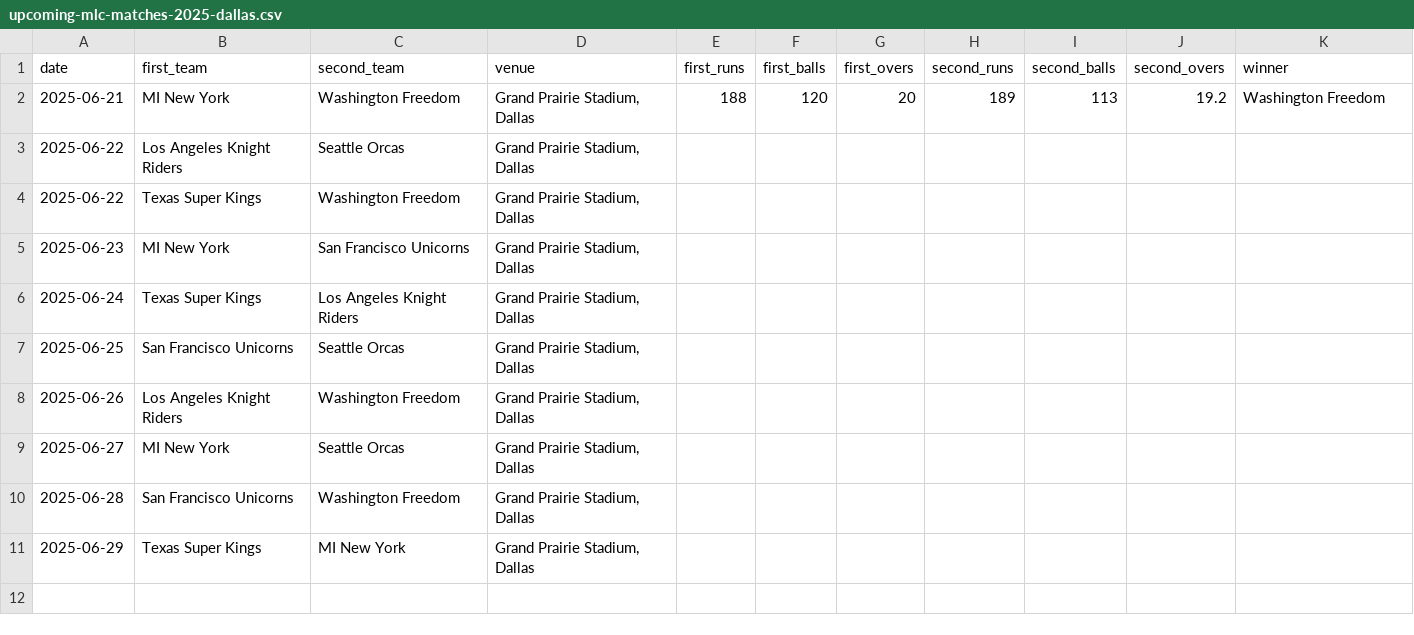
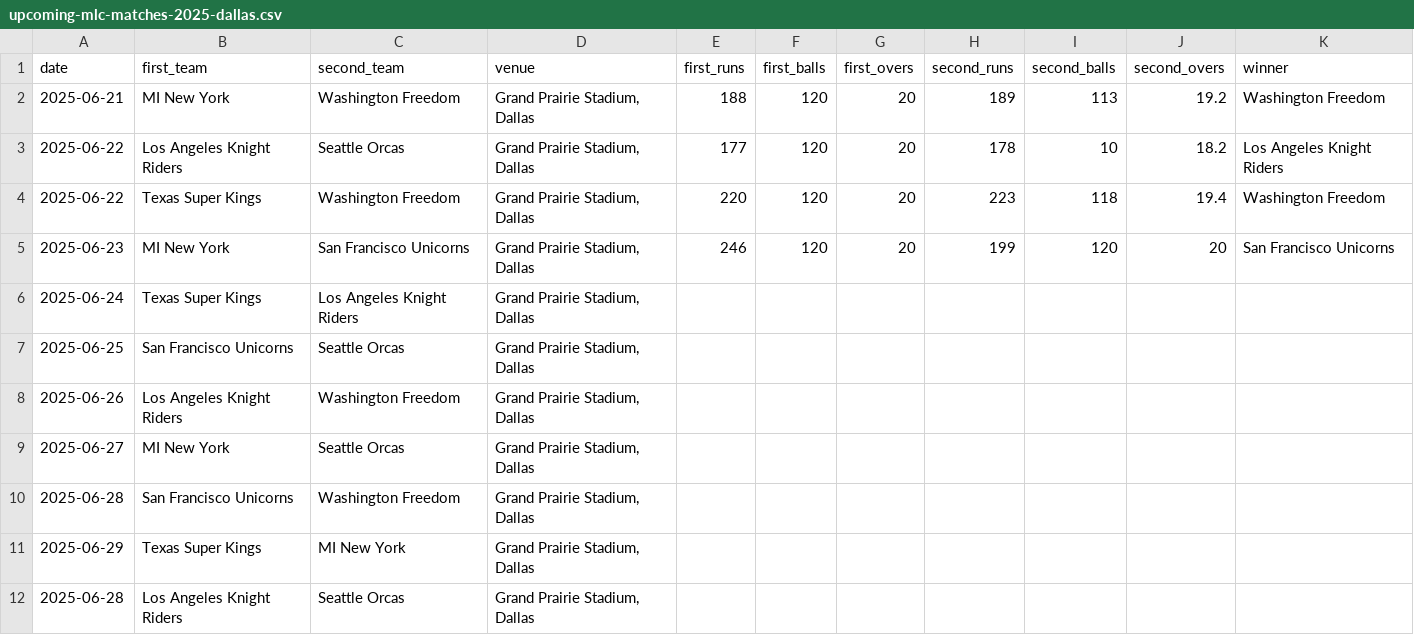
Before and after one commit to Hackquantumcpp/cricket-elo, a CSV file: upcoming-mlc-matches-2025-dallas.csv, drawn as a sheet.

```diff
--- a/upcoming-mlc-matches-2025-dallas.csv
+++ b/upcoming-mlc-matches-2025-dallas.csv
@@ -2,5 +2,5 @@ date,first_team,second_team,venue,first_runs,first_balls,first_overs,second_runs
 2025-06-21,MI New York,Washington Freedom,"Grand Prairie Stadium, Dallas",188,120,20,189,113,19.2,Washington Freedom
-2025-06-22,Los Angeles Knight Riders,Seattle Orcas,"Grand Prairie Stadium, Dallas",,,,,,,
-2025-06-22,Texas Super Kings,Washington Freedom,"Grand Prairie Stadium, Dallas",,,,,,,
-2025-06-23,MI New York,San Francisco Unicorns,"Grand Prairie Stadium, Dallas",,,,,,,
+2025-06-22,Los Angeles Knight Riders,Seattle Orcas,"Grand Prairie Stadium, Dallas",177,120,20,178,10,18.2,Los Angeles Knight Riders
+2025-06-22,Texas Super Kings,Washington Freedom,"Grand Prairie Stadium, Dallas",220,120,20,223,118,19.4,Washington Freedom
+2025-06-23,MI New York,San Francisco Unicorns,"Grand Prairie Stadium, Dallas",246,120,20,199,120,20,San Francisco Unicorns
 2025-06-24,Texas Super Kings,Los Angeles Knight Riders,"Grand Prairie Stadium, Dallas",,,,,,,
@@ -11 +11,2 @@ date,first_team,second_team,venue,first_runs,first_balls,first_overs,second_runs
 2025-06-29,Texas Super Kings,MI New York,"Grand Prairie Stadium, Dallas",,,,,,,
+2025-06-28,Los Angeles Knight Riders,Seattle Orcas,"Grand Prairie Stadium, Dallas",,,,,,,
```
Also changed, not shown: curr_elos.csv, upcoming_display.csv, 5 other files.
